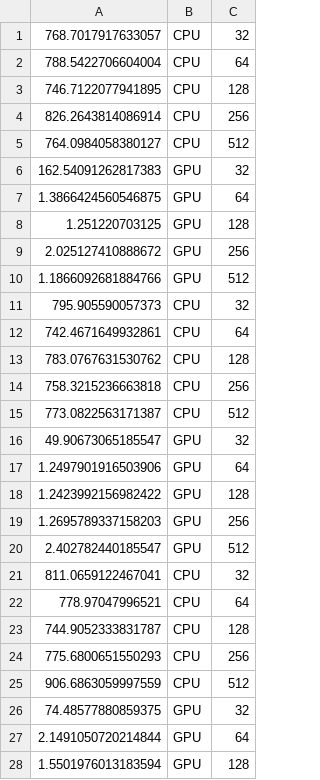
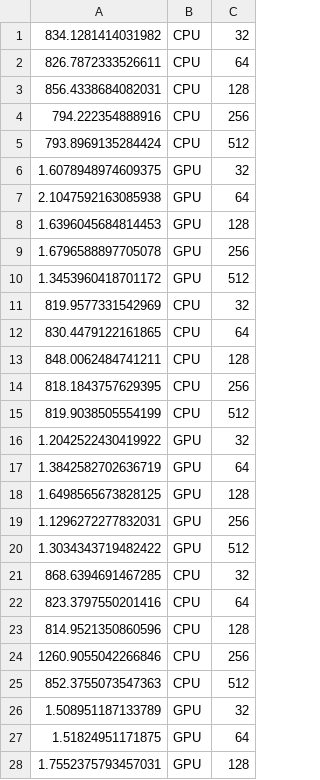
Before and after one commit to chaunp2540008-usth/advancedhpc2026, a CSV file: Labwork3/log.csv, drawn as a sheet; only a part is shown; the diff covers the shown part only.

```diff
--- a/Labwork3/log.csv
+++ b/Labwork3/log.csv
@@ -1,28 +1,28 @@
-768.7017917633057,CPU,32
-788.5422706604004,CPU,64
-746.7122077941895,CPU,128
-826.2643814086914,CPU,256
-764.0984058380127,CPU,512
-162.54091262817383,GPU,32
-1.3866424560546875,GPU,64
-1.251220703125,GPU,128
-2.025127410888672,GPU,256
-1.1866092681884766,GPU,512
-795.905590057373,CPU,32
-742.4671649932861,CPU,64
-783.0767631530762,CPU,128
-758.3215236663818,CPU,256
-773.0822563171387,CPU,512
-49.90673065185547,GPU,32
-1.2497901916503906,GPU,64
-1.2423992156982422,GPU,128
-1.2695789337158203,GPU,256
-2.402782440185547,GPU,512
-811.0659122467041,CPU,32
-778.97047996521,CPU,64
-744.9052333831787,CPU,128
-775.6800651550293,CPU,256
-906.6863059997559,CPU,512
-74.48577880859375,GPU,32
-2.1491050720214844,GPU,64
-1.5501976013183594,GPU,128
+834.1281414031982,CPU,32
+826.7872333526611,CPU,64
+856.4338684082031,CPU,128
+794.222354888916,CPU,256
+793.8969135284424,CPU,512
+1.6078948974609375,GPU,32
+2.1047592163085938,GPU,64
+1.6396045684814453,GPU,128
+1.6796588897705078,GPU,256
+1.3453960418701172,GPU,512
+819.9577331542969,CPU,32
+830.4479122161865,CPU,64
+848.0062484741211,CPU,128
+818.1843757629395,CPU,256
+819.9038505554199,CPU,512
+1.2042522430419922,GPU,32
+1.3842582702636719,GPU,64
+1.6498565673828125,GPU,128
+1.1296272277832031,GPU,256
+1.3034343719482422,GPU,512
+868.6394691467285,CPU,32
+823.3797550201416,CPU,64
+814.9521350860596,CPU,128
+1260.9055042266846,CPU,256
+852.3755073547363,CPU,512
+1.508951187133789,GPU,32
+1.51824951171875,GPU,64
+1.7552375793457031,GPU,128
```
Also changed, not shown: 40 removed rows and 22 edited cells elsewhere in this file, 9 other files.
